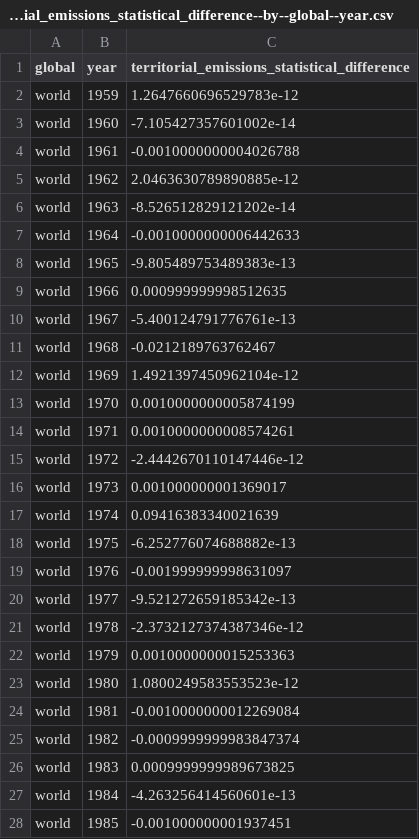
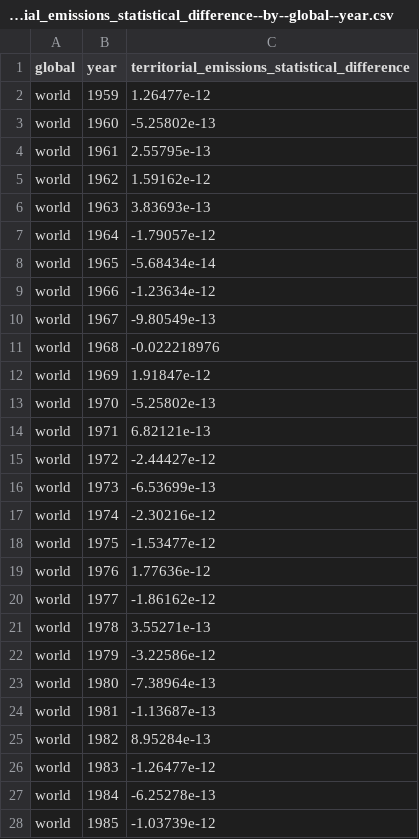
Before and after one commit to open-numbers/ddf--global_carbon_project--global_carbon_budget, a CSV file: ddf--datapoints--territorial_emissions_statistical_difference--by--global--year.csv, drawn as a sheet; only a part is shown; the diff covers the shown part only.

```diff
--- a/ddf--datapoints--territorial_emissions_statistical_difference--by--global--year.csv
+++ b/ddf--datapoints--territorial_emissions_statistical_difference--by--global--year.csv
@@ -1,28 +1,28 @@
 global,year,territorial_emissions_statistical_difference
-world,1959,1.2647660696529783e-12
-world,1960,-7.105427357601002e-14
-world,1961,-0.0010000000004026788
-world,1962,2.0463630789890885e-12
-world,1963,-8.526512829121202e-14
-world,1964,-0.0010000000006442633
-world,1965,-9.805489753489383e-13
-world,1966,0.000999999998512635
-world,1967,-5.400124791776761e-13
-world,1968,-0.0212189763762467
-world,1969,1.4921397450962104e-12
-world,1970,0.0010000000005874199
-world,1971,0.0010000000008574261
-world,1972,-2.4442670110147446e-12
-world,1973,0.001000000001369017
-world,1974,0.09416383340021639
-world,1975,-6.252776074688882e-13
-world,1976,-0.001999999998631097
-world,1977,-9.521272659185342e-13
-world,1978,-2.3732127374387346e-12
-world,1979,0.0010000000015253363
-world,1980,1.0800249583553523e-12
-world,1981,-0.0010000000012269084
-world,1982,-0.0009999999983847374
-world,1983,0.0009999999989673825
-world,1984,-4.263256414560601e-13
-world,1985,-0.001000000001937451
+world,1959,1.26477e-12
+world,1960,-5.25802e-13
+world,1961,2.55795e-13
+world,1962,1.59162e-12
+world,1963,3.83693e-13
+world,1964,-1.79057e-12
+world,1965,-5.68434e-14
+world,1966,-1.23634e-12
+world,1967,-9.80549e-13
+world,1968,-0.022218976
+world,1969,1.91847e-12
+world,1970,-5.25802e-13
+world,1971,6.82121e-13
+world,1972,-2.44427e-12
+world,1973,-6.53699e-13
+world,1974,-2.30216e-12
+world,1975,-1.53477e-12
+world,1976,1.77636e-12
+world,1977,-1.86162e-12
+world,1978,3.55271e-13
+world,1979,-3.22586e-12
+world,1980,-7.38964e-13
+world,1981,-1.13687e-13
+world,1982,8.95284e-13
+world,1983,-1.26477e-12
+world,1984,-6.25278e-13
+world,1985,-1.03739e-12
```
Also changed, not shown: 1 added row and 33 edited cells elsewhere in this file, ddf--datapoints--consumption_emissions--by--region--year.csv, ddf--datapoints--emissions_transfers--by--region--year.csv, 28 other files.
